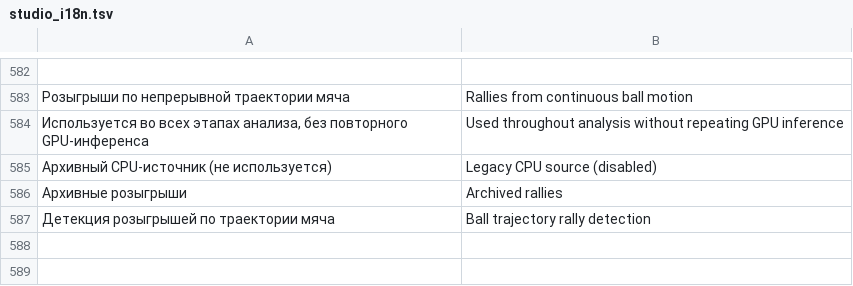
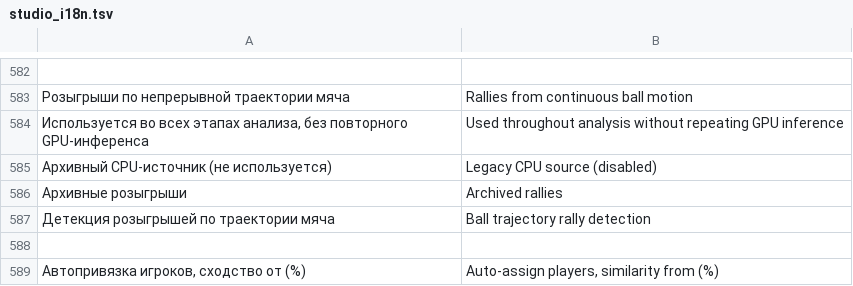
Before and after one commit to Amazomic/volleyball_studio, a TSV file: rust/volley-web/src/studio_i18n.tsv, drawn as a sheet; only a part is shown, gaps mark what is left out; the diff names each change by its address in the sheet, - before the commit and + after, or states it on an @@ line.

Commit message:
Исправить автопривязку игроков в постобработке

```diff
--- a/rust/volley-web/src/studio_i18n.tsv
+++ b/rust/volley-web/src/studio_i18n.tsv
+row 588: (empty)
+row 589: Автопривязка игроков, сходство от (%) | Auto-assign players, similarity from (%)
```
Also changed, not shown: 12 other files.
